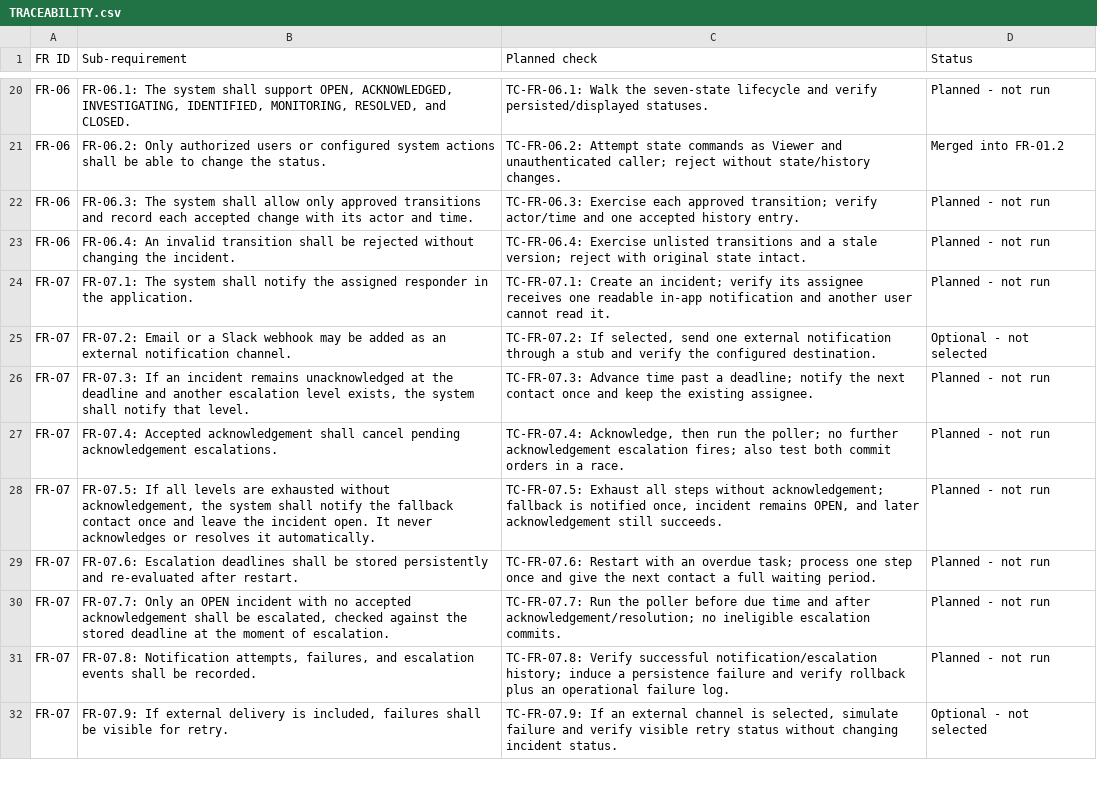
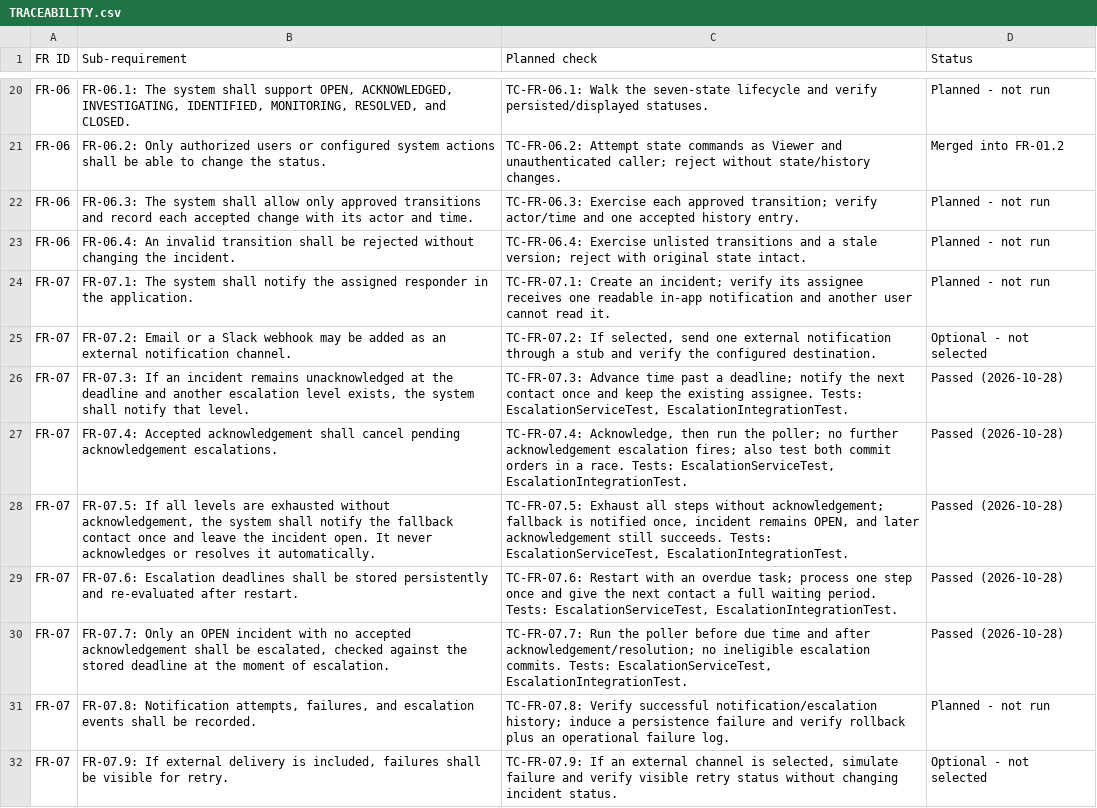
Before and after one commit to Shane07p/DevOps-Incident-Management-System, a CSV file: docs/TRACEABILITY.csv, drawn as a sheet; only a part is shown, gaps mark what is left out.

Commit message:
feat(escalation): implement escalation policies and worker (#85)

```diff
--- a/docs/TRACEABILITY.csv
+++ b/docs/TRACEABILITY.csv
@@ -25,7 +25,7 @@
 "FR-07","FR-07.2: Email or a Slack webhook may be added as an external notification channel.","TC-FR-07.2: If selected, send one external notification through a stub and verify the configured destination.","Optional - not selected"
-"FR-07","FR-07.3: If an incident remains unacknowledged at the deadline and another escalation level exists, the system shall notify that level.","TC-FR-07.3: Advance time past a deadline; notify the next contact once and keep the existing assignee.","Planned - not run"
-"FR-07","FR-07.4: Accepted acknowledgement shall cancel pending acknowledgement escalations.","TC-FR-07.4: Acknowledge, then run the poller; no further acknowledgement escalation fires; also test both commit orders in a race.","Planned - not run"
-"FR-07","FR-07.5: If all levels are exhausted without acknowledgement, the system shall notify the fallback contact once and leave the incident open. It never acknowledges or resolves it automatically.","TC-FR-07.5: Exhaust all steps without acknowledgement; fallback is notified once, incident remains OPEN, and later acknowledgement still succeeds.","Planned - not run"
-"FR-07","FR-07.6: Escalation deadlines shall be stored persistently and re-evaluated after restart.","TC-FR-07.6: Restart with an overdue task; process one step once and give the next contact a full waiting period.","Planned - not run"
-"FR-07","FR-07.7: Only an OPEN incident with no accepted acknowledgement shall be escalated, checked against the stored deadline at the moment of escalation.","TC-FR-07.7: Run the poller before due time and after acknowledgement/resolution; no ineligible escalation commits.","Planned - not run"
+"FR-07","FR-07.3: If an incident remains unacknowledged at the deadline and another escalation level exists, the system shall notify that level.","TC-FR-07.3: Advance time past a deadline; notify the next contact once and keep the existing assignee. Tests: EscalationServiceTest, EscalationIntegrationTest.","Passed (2026-10-28)"
+"FR-07","FR-07.4: Accepted acknowledgement shall cancel pending acknowledgement escalations.","TC-FR-07.4: Acknowledge, then run the poller; no further acknowledgement escalation fires; also test both commit orders in a race. Tests: EscalationServiceTest, EscalationIntegrationTest.","Passed (2026-10-28)"
+"FR-07","FR-07.5: If all levels are exhausted without acknowledgement, the system shall notify the fallback contact once and leave the incident open. It never acknowledges or resolves it automatically.","TC-FR-07.5: Exhaust all steps without acknowledgement; fallback is notified once, incident remains OPEN, and later acknowledgement still succeeds. Tests: EscalationServiceTest, EscalationIntegrationTest.","Passed (2026-10-28)"
+"FR-07","FR-07.6: Escalation deadlines shall be stored persistently and re-evaluated after restart.","TC-FR-07.6: Restart with an overdue task; process one step once and give the next contact a full waiting period. Tests: EscalationServiceTest, EscalationIntegrationTest.","Passed (2026-10-28)"
+"FR-07","FR-07.7: Only an OPEN incident with no accepted acknowledgement shall be escalated, checked against the stored deadline at the moment of escalation.","TC-FR-07.7: Run the poller before due time and after acknowledgement/resolution; no ineligible escalation commits. Tests: EscalationServiceTest, EscalationIntegrationTest.","Passed (2026-10-28)"
 "FR-07","FR-07.8: Notification attempts, failures, and escalation events shall be recorded.","TC-FR-07.8: Verify successful notification/escalation history; induce a persistence failure and verify rollback plus an operational failure log.","Planned - not run"
```
Also changed, not shown: 30 other files.
